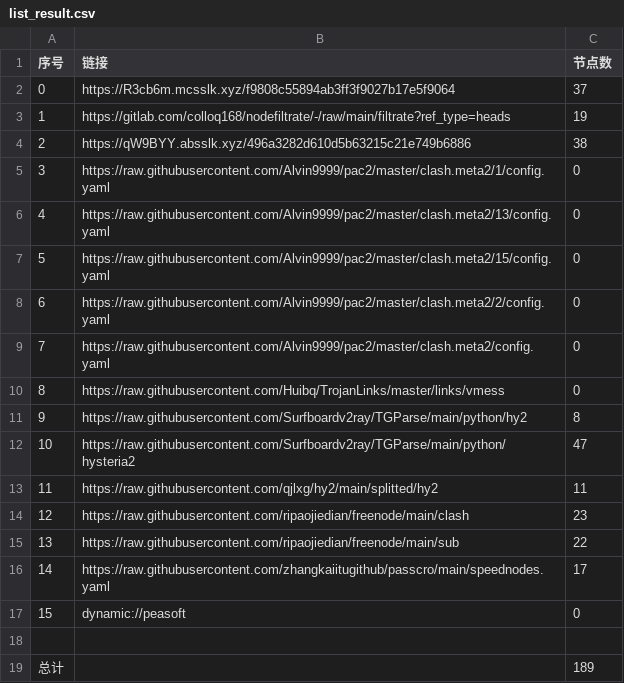
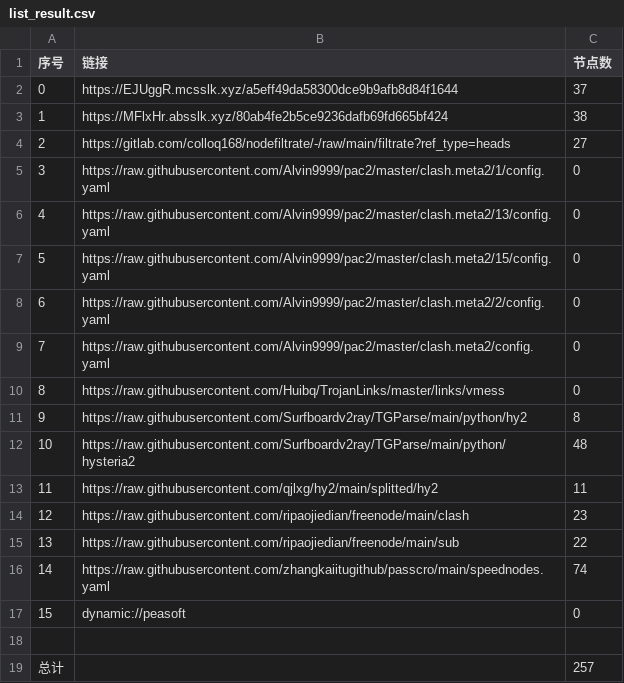
Before and after one commit to jianwu-zhao/NoMoreWalls, a CSV file: list_result.csv, drawn as a sheet.

```diff
--- a/list_result.csv
+++ b/list_result.csv
@@ -1,5 +1,5 @@
 序号,链接,节点数
-0,https://R3cb6m.mcsslk.xyz/f9808c55894ab3ff3f9027b17e5f9064,37
-1,https://gitlab.com/colloq168/nodefiltrate/-/raw/main/filtrate?ref_type=heads,19
-2,https://qW9BYY.absslk.xyz/496a3282d610d5b63215c21e749b6886,38
+0,https://EJUggR.mcsslk.xyz/a5eff49da58300dce9b9afb8d84f1644,37
+1,https://MFlxHr.absslk.xyz/80ab4fe2b5ce9236dafb69fd665bf424,38
+2,https://gitlab.com/colloq168/nodefiltrate/-/raw/main/filtrate?ref_type=heads,27
 3,https://raw.githubusercontent.com/Alvin9999/pac2/master/clash.meta2/1/config.yaml,0
@@ -11,3 +11,3 @@
 9,https://raw.githubusercontent.com/Surfboardv2ray/TGParse/main/python/hy2,8
-10,https://raw.githubusercontent.com/Surfboardv2ray/TGParse/main/python/hysteria2,47
+10,https://raw.githubusercontent.com/Surfboardv2ray/TGParse/main/python/hysteria2,48
 11,https://raw.githubusercontent.com/qjlxg/hy2/main/splitted/hy2,11
@@ -15,5 +15,5 @@
 13,https://raw.githubusercontent.com/ripaojiedian/freenode/main/sub,22
-14,https://raw.githubusercontent.com/zhangkaiitugithub/passcro/main/speednodes.yaml,17
+14,https://raw.githubusercontent.com/zhangkaiitugithub/passcro/main/speednodes.yaml,74
 15,dynamic://peasoft,0
 
-总计,,189
+总计,,257
```
Also changed, not shown: 28 other files.
